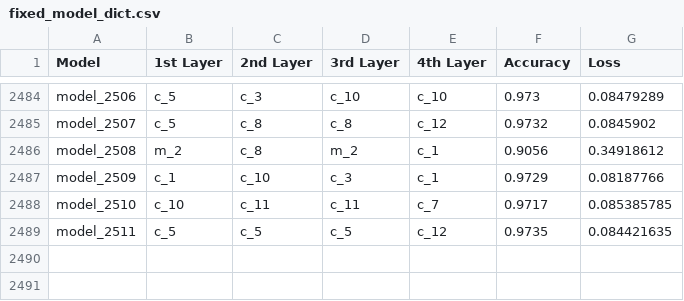
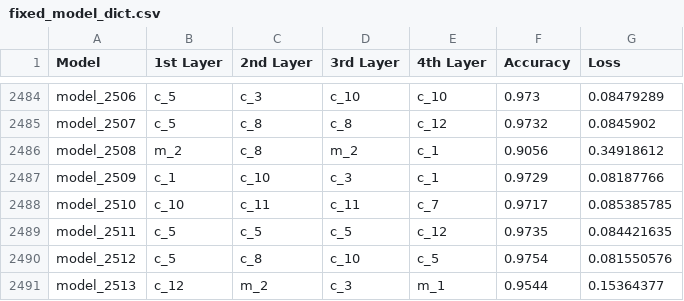
Before and after one commit to thenatzzz/PROJECT, a CSV file: MNIST_GPU/fixed_model_dict.csv, drawn as a sheet; only a part is shown, gaps mark what is left out; the diff names each change by its address in the sheet, - before the commit and + after, or states it on an @@ line.

```diff
--- a/MNIST_GPU/fixed_model_dict.csv
+++ b/MNIST_GPU/fixed_model_dict.csv
+row 2490: model_2512 | c_5 | c_8 | c_10 | c_5 | 0.9754 | 0.081550576
+row 2491: model_2513 | c_12 | m_2 | c_3 | m_1 | 0.9544 | 0.15364377
```
Also changed, not shown: MNIST_GPU/episode_mnist.csv, 1 other file.
